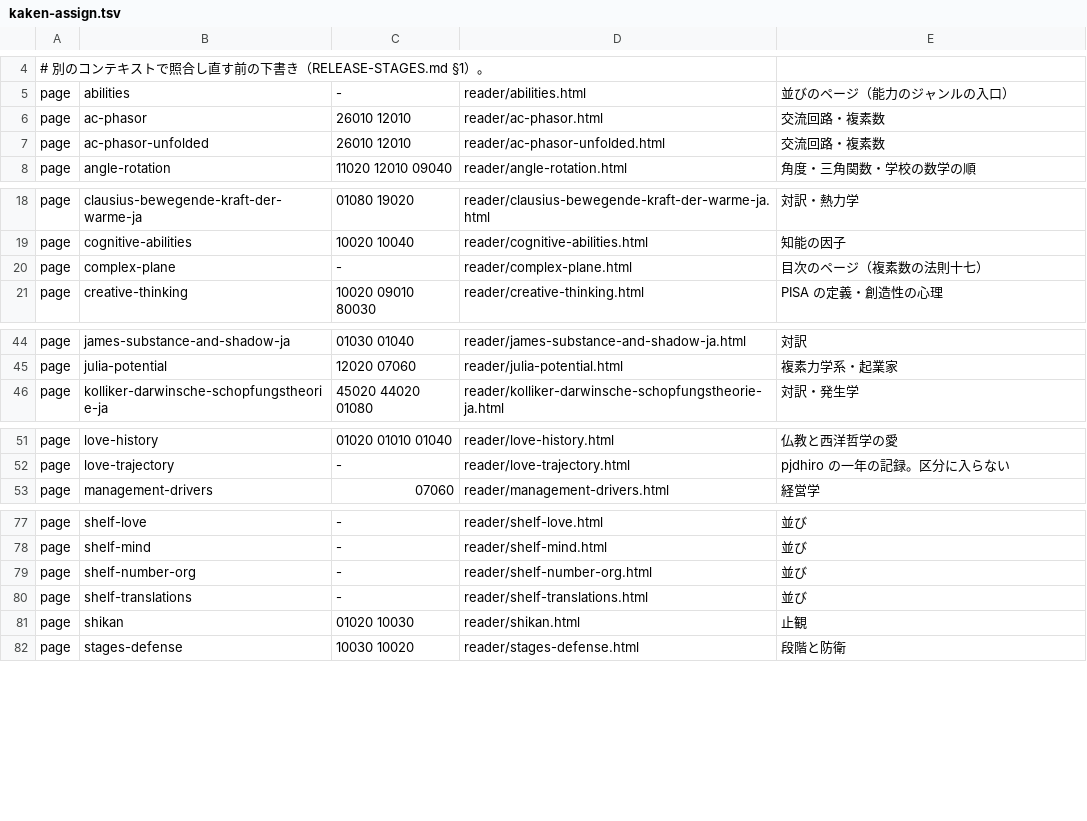
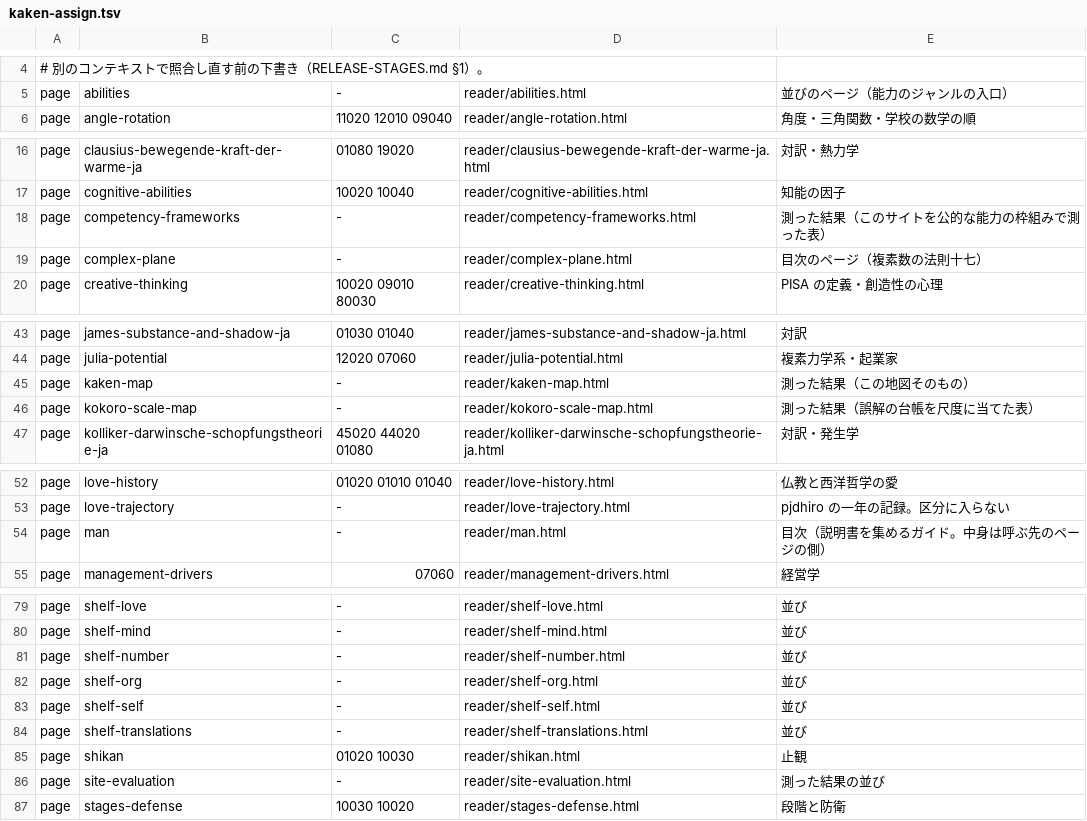
Before and after one commit to uminomae/project-design-theory, a TSV file: docs/release-stages/kaken-assign.tsv, drawn as a sheet; only a part is shown, gaps mark what is left out.

```diff
--- a/docs/release-stages/kaken-assign.tsv
+++ b/docs/release-stages/kaken-assign.tsv
@@ -5,4 +5,2 @@
 page	abilities	-	reader/abilities.html	並びのページ（能力のジャンルの入口）
-page	ac-phasor	26010 12010	reader/ac-phasor.html	交流回路・複素数
-page	ac-phasor-unfolded	26010 12010	reader/ac-phasor-unfolded.html	交流回路・複素数
 page	angle-rotation	11020 12010 09040	reader/angle-rotation.html	角度・三角関数・学校の数学の順
@@ -19,2 +17,3 @@ page	clausius-bewegende-kraft-der-warme-ja	01080 19020	reader/clausius-bewegende
 page	cognitive-abilities	10020 10040	reader/cognitive-abilities.html	知能の因子
+page	competency-frameworks	-	reader/competency-frameworks.html	測った結果（このサイトを公的な能力の枠組みで測った表）
 page	complex-plane	-	reader/complex-plane.html	目次のページ（複素数の法則十七）
@@ -45,2 +44,4 @@ page	james-substance-and-shadow-ja	01030 01040	reader/james-substance-and-shadow
 page	julia-potential	12020 07060	reader/julia-potential.html	複素力学系・起業家
+page	kaken-map	-	reader/kaken-map.html	測った結果（この地図そのもの）
+page	kokoro-scale-map	-	reader/kokoro-scale-map.html	測った結果（誤解の台帳を尺度に当てた表）
 page	kolliker-darwinsche-schopfungstheorie-ja	45020 44020 01080	reader/kolliker-darwinsche-schopfungstheorie-ja.html	対訳・発生学
@@ -52,2 +53,3 @@ page	love-history	01020 01010 01040	reader/love-history.html	仏教と西洋哲
 page	love-trajectory	-	reader/love-trajectory.html	pjdhiro の一年の記録。区分に入らない
+page	man	-	reader/man.html	目次（説明書を集めるガイド。中身は呼ぶ先のページの側）
 page	management-drivers	07060	reader/management-drivers.html	経営学
@@ -78,5 +80,8 @@ page	shelf-love	-	reader/shelf-love.html	並び
 page	shelf-mind	-	reader/shelf-mind.html	並び
-page	shelf-number-org	-	reader/shelf-number-org.html	並び
+page	shelf-number	-	reader/shelf-number.html	並び
+page	shelf-org	-	reader/shelf-org.html	並び
+page	shelf-self	-	reader/shelf-self.html	並び
 page	shelf-translations	-	reader/shelf-translations.html	並び
 page	shikan	01020 10030	reader/shikan.html	止観
+page	site-evaluation	-	reader/site-evaluation.html	測った結果の並び
 page	stages-defense	10030 10020	reader/stages-defense.html	段階と防衛
```
Also changed, not shown: 19 other files.
